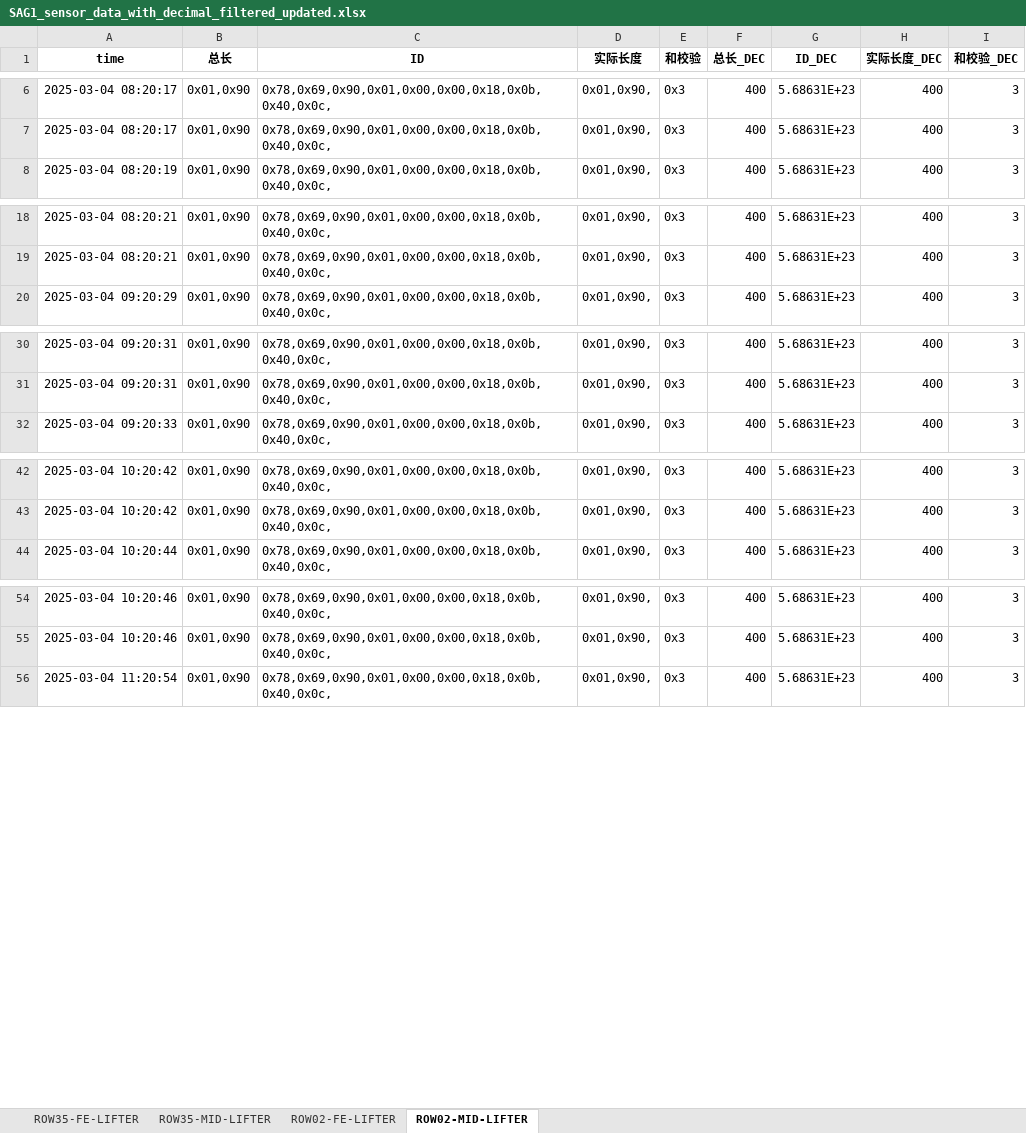
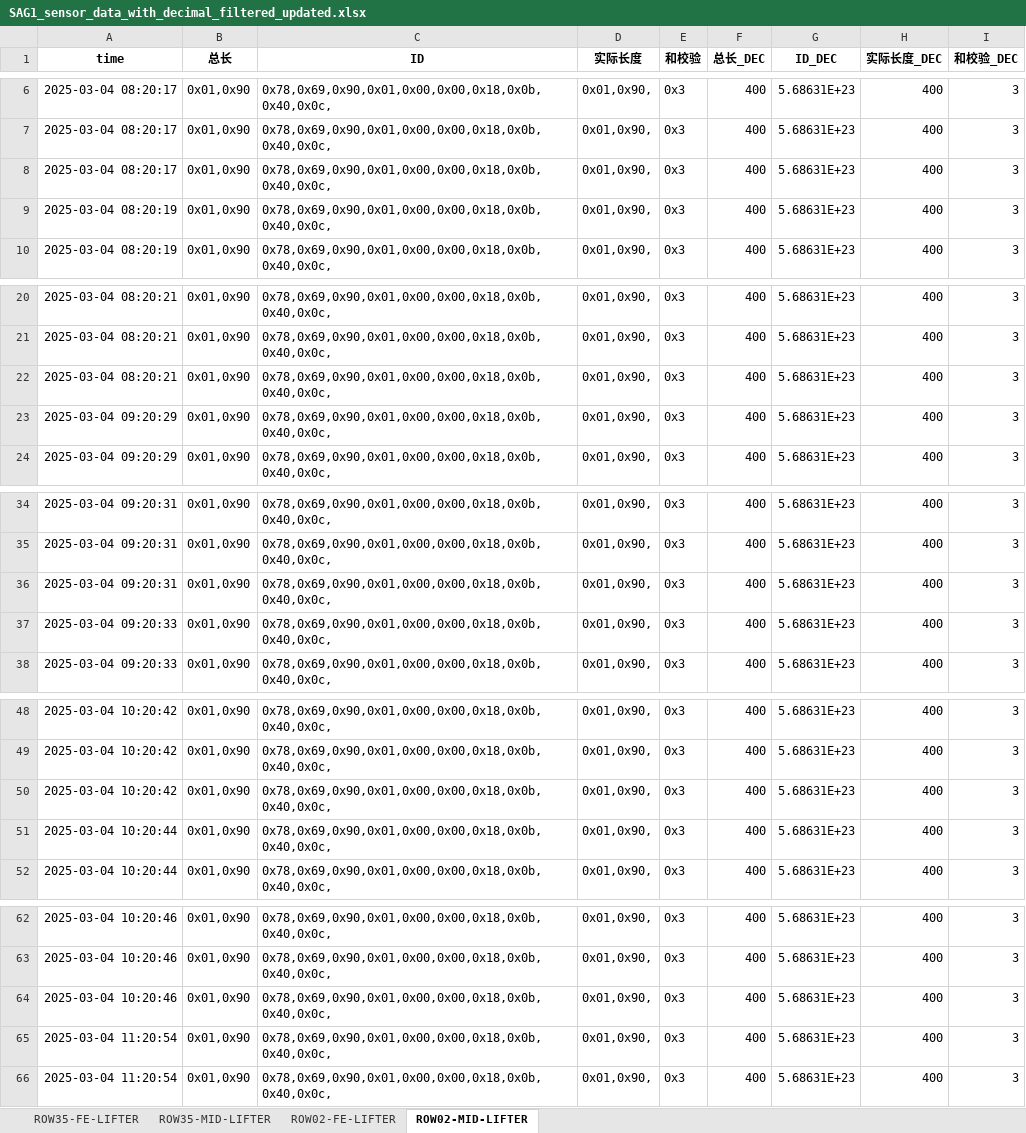
Before and after one commit to weichencsu/ammanexperiment, an Excel workbook: sensorCSV/SAG1_sensor_data_with_decimal_filtered_updated.xlsx, sheet ROW02-MID-LIFTER, drawn as a sheet; only a part is shown, gaps mark what is left out; values as stored, in another font and other column widths than the file's, no borders; the diff covers the shown part only; the diff names each change by its address in the sheet, - before the commit and + after, or states it on an @@ line.

```diff
--- a/sensorCSV/SAG1_sensor_data_with_decimal_filtered_updated.xlsx (sheet ROW02-MID-LIFTER)
+++ b/sensorCSV/SAG1_sensor_data_with_decimal_filtered_updated.xlsx (sheet ROW02-MID-LIFTER)
+row 8: 2025-03-04 08:20:17 | 0x01,0x90 | 0x78,0x69,0x90,0x01,0x00,0x00,0x18,0x0b,0x40,0x0c, | 0x01,0x90, | 0x3 | 400 | 5.68631E+23 | 400 | 3
+row 9: 2025-03-04 08:20:19 | 0x01,0x90 | 0x78,0x69,0x90,0x01,0x00,0x00,0x18,0x0b,0x40,0x0c, | 0x01,0x90, | 0x3 | 400 | 5.68631E+23 | 400 | 3
+row 22: 2025-03-04 08:20:21 | 0x01,0x90 | 0x78,0x69,0x90,0x01,0x00,0x00,0x18,0x0b,0x40,0x0c, | 0x01,0x90, | 0x3 | 400 | 5.68631E+23 | 400 | 3
+row 23: 2025-03-04 09:20:29 | 0x01,0x90 | 0x78,0x69,0x90,0x01,0x00,0x00,0x18,0x0b,0x40,0x0c, | 0x01,0x90, | 0x3 | 400 | 5.68631E+23 | 400 | 3
+row 36: 2025-03-04 09:20:31 | 0x01,0x90 | 0x78,0x69,0x90,0x01,0x00,0x00,0x18,0x0b,0x40,0x0c, | 0x01,0x90, | 0x3 | 400 | 5.68631E+23 | 400 | 3
+row 37: 2025-03-04 09:20:33 | 0x01,0x90 | 0x78,0x69,0x90,0x01,0x00,0x00,0x18,0x0b,0x40,0x0c, | 0x01,0x90, | 0x3 | 400 | 5.68631E+23 | 400 | 3
+row 50: 2025-03-04 10:20:42 | 0x01,0x90 | 0x78,0x69,0x90,0x01,0x00,0x00,0x18,0x0b,0x40,0x0c, | 0x01,0x90, | 0x3 | 400 | 5.68631E+23 | 400 | 3
+row 51: 2025-03-04 10:20:44 | 0x01,0x90 | 0x78,0x69,0x90,0x01,0x00,0x00,0x18,0x0b,0x40,0x0c, | 0x01,0x90, | 0x3 | 400 | 5.68631E+23 | 400 | 3
+row 64: 2025-03-04 10:20:46 | 0x01,0x90 | 0x78,0x69,0x90,0x01,0x00,0x00,0x18,0x0b,0x40,0x0c, | 0x01,0x90, | 0x3 | 400 | 5.68631E+23 | 400 | 3
+row 65: 2025-03-04 11:20:54 | 0x01,0x90 | 0x78,0x69,0x90,0x01,0x00,0x00,0x18,0x0b,0x40,0x0c, | 0x01,0x90, | 0x3 | 400 | 5.68631E+23 | 400 | 3
```
Also changed, not shown: 56 added rows elsewhere in this sheet, sheet ROW35-MID-LIFTER, sheet ROW35-FE-LIFTER, sheet ROW02-FE-LIFTER.
